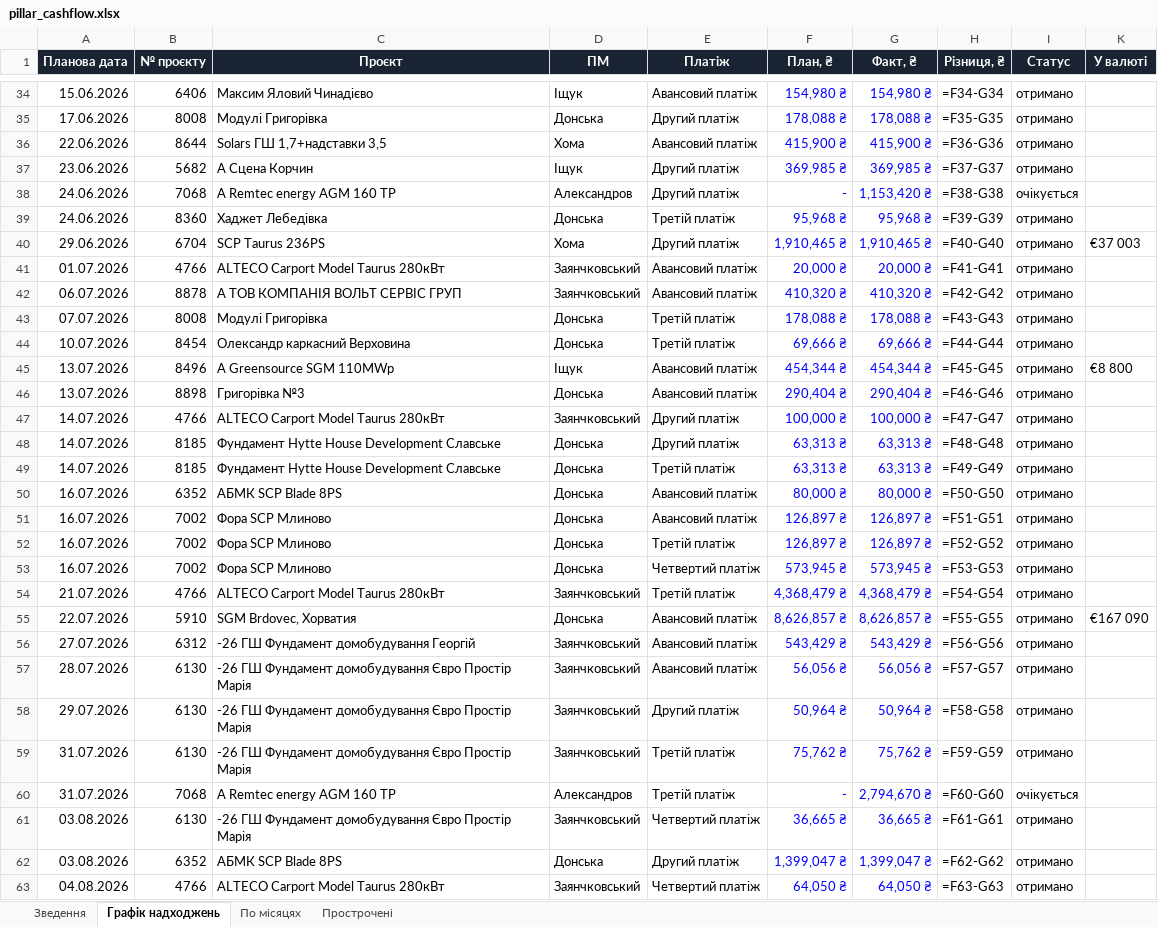
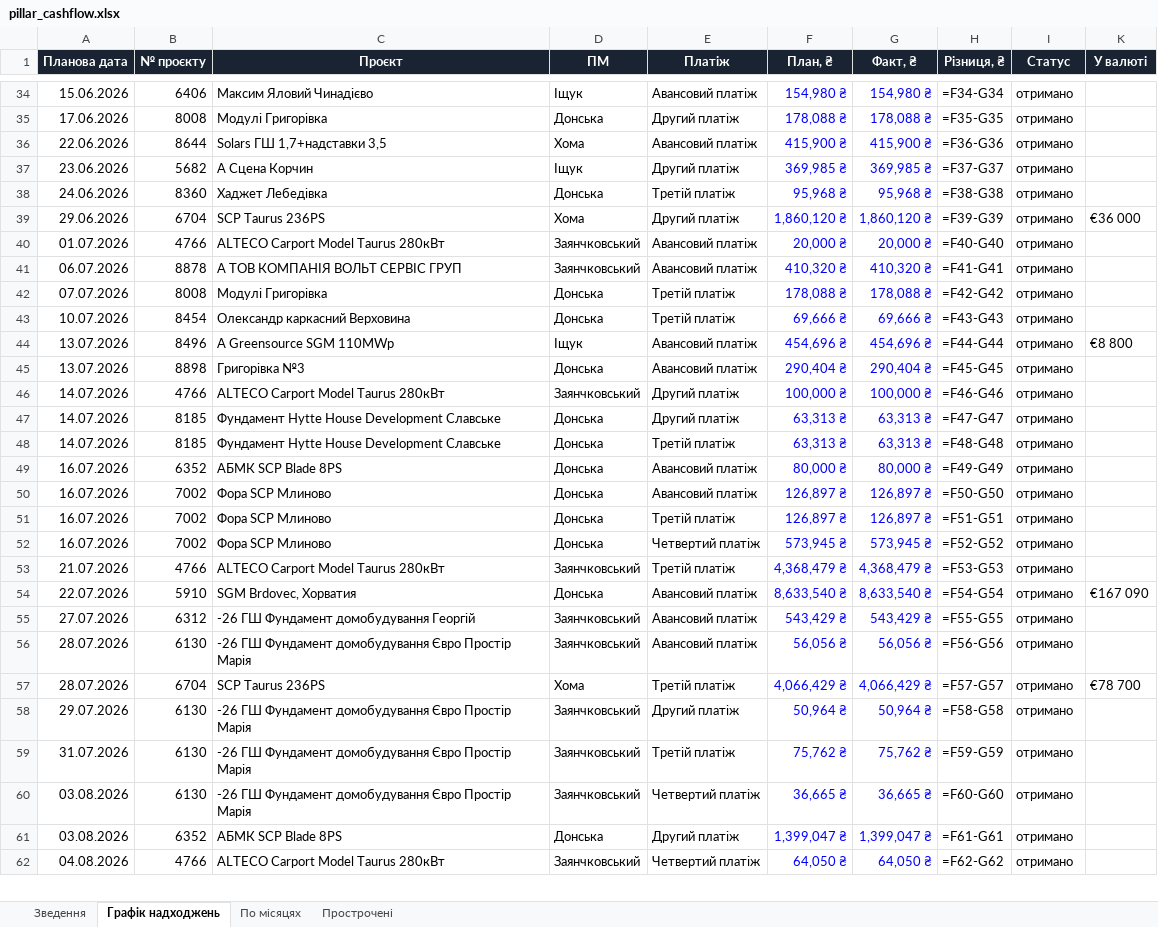
Before and after one commit to aleksandrkhoma-coder/pillar, an Excel workbook: pillar_cashflow.xlsx, sheet Графік надходжень, drawn as a sheet; only a part is shown, gaps mark what is left out; values as stored, in another font and other column widths than the file's, no borders; formulas without a stored value are shown as written; removed rows and columns are numbered as before the commit, all else as after; the diff covers the shown part only; the diff names each change by its address in the sheet, - before the commit and + after, or states it on an @@ line.

Commit message:
Оновлення дашборду 07.08: 6406 CR, 5910 під ризиком, 8188/6704 закрито (бюджет отримано), НБУ 51.67

```diff
--- a/pillar_cashflow.xlsx (sheet Графік надходжень)
+++ b/pillar_cashflow.xlsx (sheet Графік надходжень)
-row 38: 24.06.2026 | 7068 | А Remtec energy AGM 160 TP | Александров | Другий платіж | - | 1,153,420 ₴ | =F38-G38 | очікується
-H38 (Різниця, ₴): =F39-G39
+H38 (Різниця, ₴): =F38-G38
-F39 (План, ₴): 1,910,465 ₴
+F39 (План, ₴): 1,860,120 ₴
-G39 (Факт, ₴): 1,910,465 ₴
+G39 (Факт, ₴): 1,860,120 ₴
-H39 (Різниця, ₴): =F40-G40
+H39 (Різниця, ₴): =F39-G39
-K39 (У валюті): €37 003
+K39 (У валюті): €36 000
-H40 (Різниця, ₴): =F41-G41
+H40 (Різниця, ₴): =F40-G40
-H41 (Різниця, ₴): =F42-G42
+H41 (Різниця, ₴): =F41-G41
-H42 (Різниця, ₴): =F43-G43
+H42 (Різниця, ₴): =F42-G42
-H43 (Різниця, ₴): =F44-G44
+H43 (Різниця, ₴): =F43-G43
-F44 (План, ₴): 454,344 ₴
+F44 (План, ₴): 454,696 ₴
-G44 (Факт, ₴): 454,344 ₴
+G44 (Факт, ₴): 454,696 ₴
-H44 (Різниця, ₴): =F45-G45
+H44 (Різниця, ₴): =F44-G44
-H45 (Різниця, ₴): =F46-G46
+H45 (Різниця, ₴): =F45-G45
-H46 (Різниця, ₴): =F47-G47
+H46 (Різниця, ₴): =F46-G46
-H47 (Різниця, ₴): =F48-G48
+H47 (Різниця, ₴): =F47-G47
-H48 (Різниця, ₴): =F49-G49
+H48 (Різниця, ₴): =F48-G48
-H49 (Різниця, ₴): =F50-G50
+H49 (Різниця, ₴): =F49-G49
-H50 (Різниця, ₴): =F51-G51
+H50 (Різниця, ₴): =F50-G50
-H51 (Різниця, ₴): =F52-G52
+H51 (Різниця, ₴): =F51-G51
-H52 (Різниця, ₴): =F53-G53
+H52 (Різниця, ₴): =F52-G52
-H53 (Різниця, ₴): =F54-G54
+H53 (Різниця, ₴): =F53-G53
-F54 (План, ₴): 8,626,857 ₴
+F54 (План, ₴): 8,633,540 ₴
-G54 (Факт, ₴): 8,626,857 ₴
+G54 (Факт, ₴): 8,633,540 ₴
-H54 (Різниця, ₴): =F55-G55
+H54 (Різниця, ₴): =F54-G54
-H55 (Різниця, ₴): =F56-G56
+H55 (Різниця, ₴): =F55-G55
-H56 (Різниця, ₴): =F57-G57
+H56 (Різниця, ₴): =F56-G56
+row 57: 28.07.2026 | 6704 | SCP Taurus 236PS | Хома | Третій платіж | 4,066,429 ₴ | 4,066,429 ₴ | =F57-G57 | отримано | €78 700
-row 60: 31.07.2026 | 7068 | А Remtec energy AGM 160 TP | Александров | Третій платіж | - | 2,794,670 ₴ | =F60-G60 | очікується
-H60 (Різниця, ₴): =F61-G61
+H60 (Різниця, ₴): =F60-G60
-H61 (Різниця, ₴): =F62-G62
+H61 (Різниця, ₴): =F61-G61
-H62 (Різниця, ₴): =F63-G63
+H62 (Різниця, ₴): =F62-G62
```
Also changed, not shown: 3 added rows, 3 removed rows and 40 edited cells elsewhere in this sheet, sheet Прострочені, sheet Зведення, hidden cells, 44 other files.
